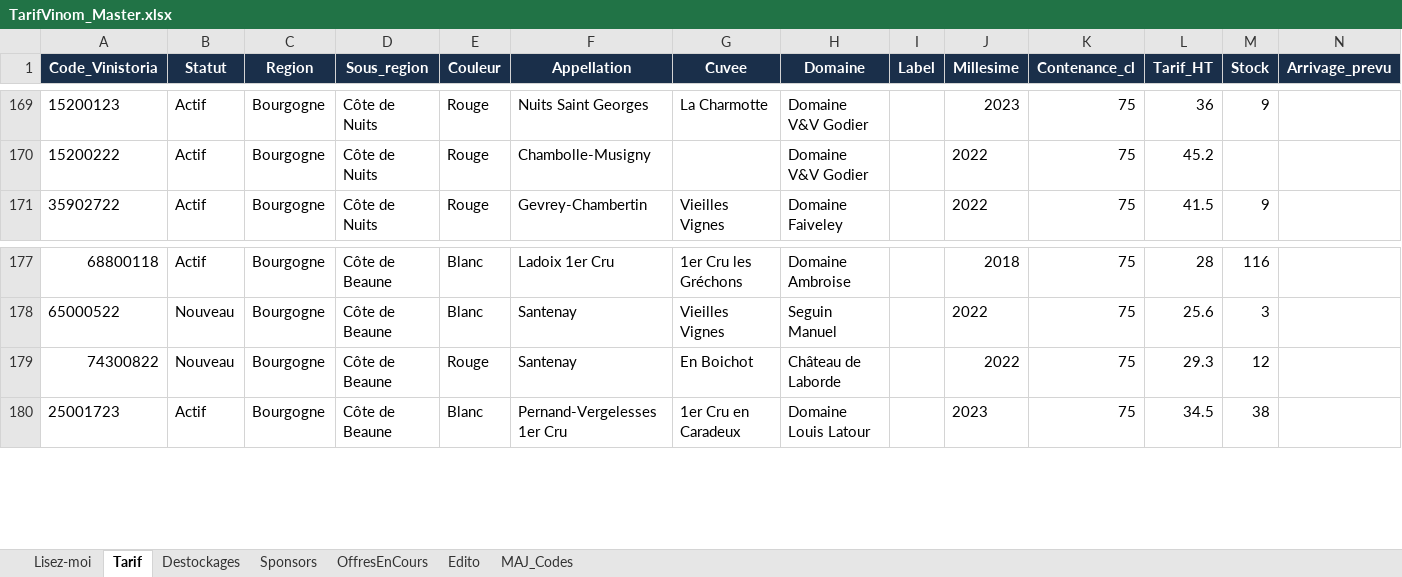
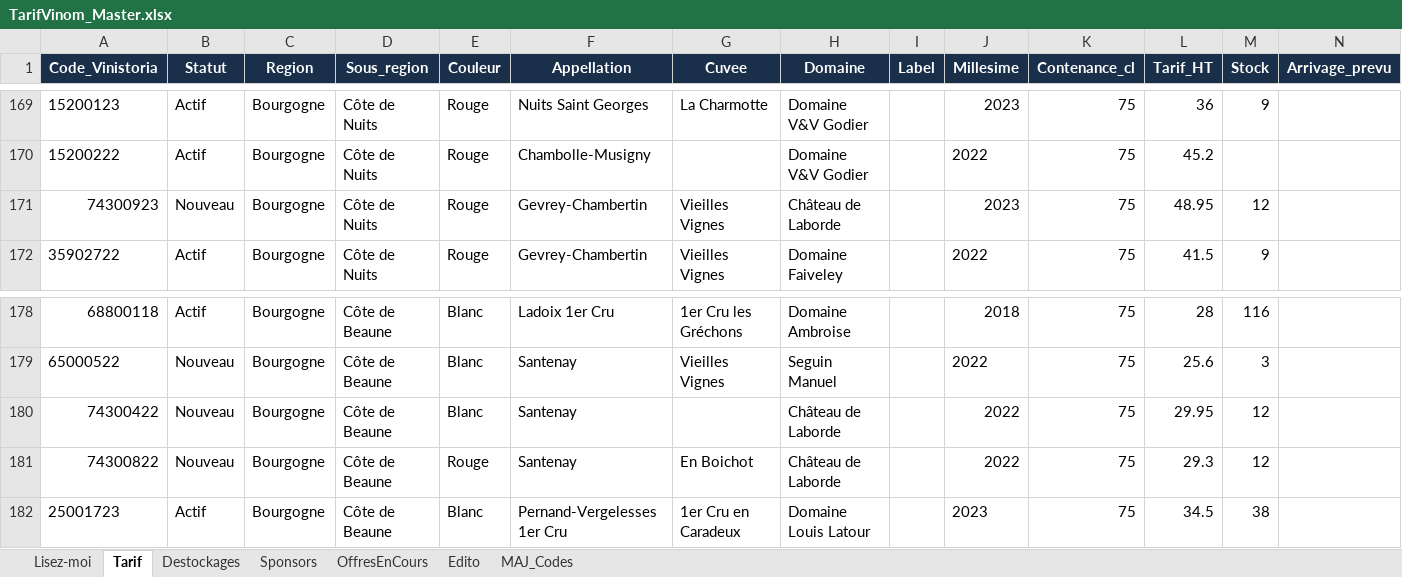
Before and after one commit to NoBullshitDrinks/vinom-tarif, an Excel workbook: data/TarifVinom_Master.xlsx, sheet Tarif, drawn as a sheet; only a part is shown, gaps mark what is left out; values as stored, in another font and other column widths than the file's, no borders; rows hold the shown columns only; the diff names each change by its address in the sheet, - before the commit and + after, or states it on an @@ line.

Commit message:
MAJ tarif via Power Automate

```diff
--- a/data/TarifVinom_Master.xlsx (sheet Tarif)
+++ b/data/TarifVinom_Master.xlsx (sheet Tarif)
+row 171: 74300923 | Nouveau | Bourgogne | Côte de Nuits | Rouge | Gevrey-Chambertin | Vieilles Vignes | Château de Laborde |  | 2023 | 75 | 48.95 | 12
+row 180: 74300422 | Nouveau | Bourgogne | Côte de Beaune | Blanc | Santenay |  | Château de Laborde |  | 2022 | 75 | 29.95 | 12
```
